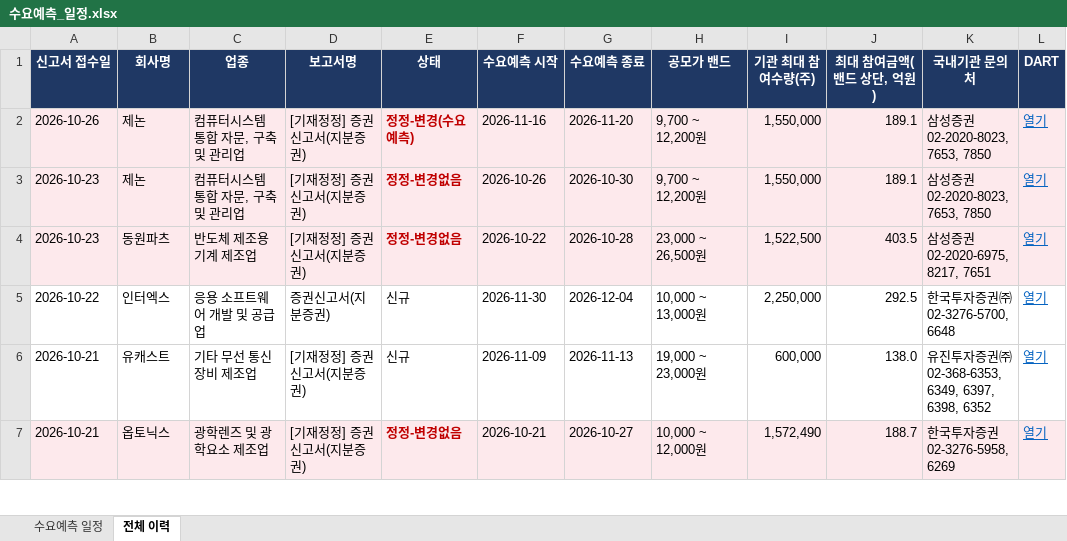
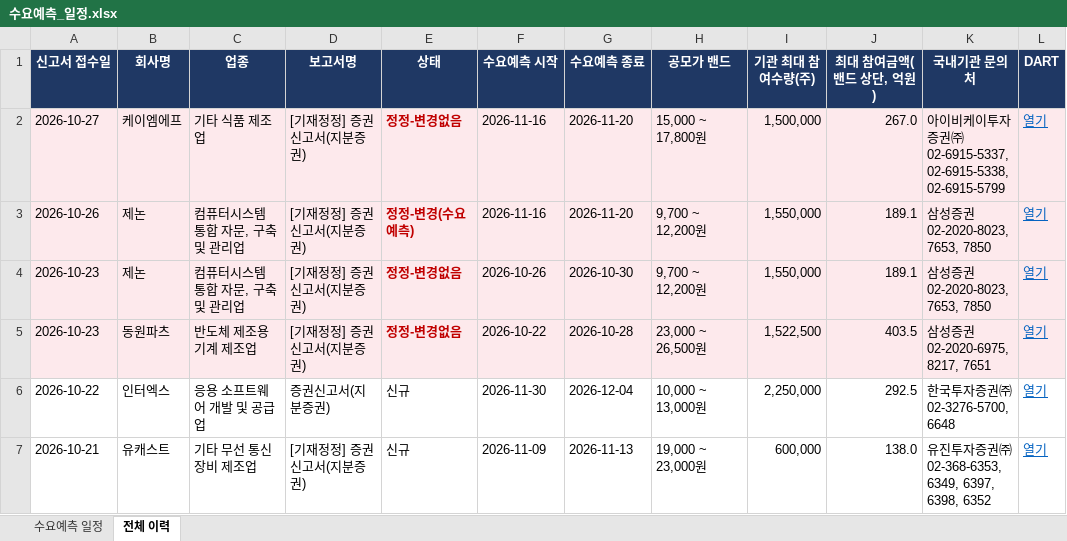
Before and after one commit to population1541/ipo-dashboard, an Excel workbook: 수요예측_일정.xlsx, sheet 전체 이력, drawn as a sheet; only a part is shown; the shorter side is filled out with more unchanged rows; values as stored, in another font and other column widths than the file's, no borders; the diff names each change by its address in the sheet, - before the commit and + after, or states it on an @@ line.

```diff
--- a/수요예측_일정.xlsx (sheet 전체 이력)
+++ b/수요예측_일정.xlsx (sheet 전체 이력)
+row 2: 2026-10-27 | 케이엠에프 | 기타 식품 제조업 | [기재정정] 증권신고서(지분증권) | 정정-변경없음 | 2026-11-16 | 2026-11-20 | 15,000 ~ 17,800원 | 1,500,000 | 267.0 | 아이비케이투자증권㈜ 02-6915-5337, 02-6915-5338, 02-6915-5799 | 열기
```
Also changed, not shown: sheet 수요예측 일정.
